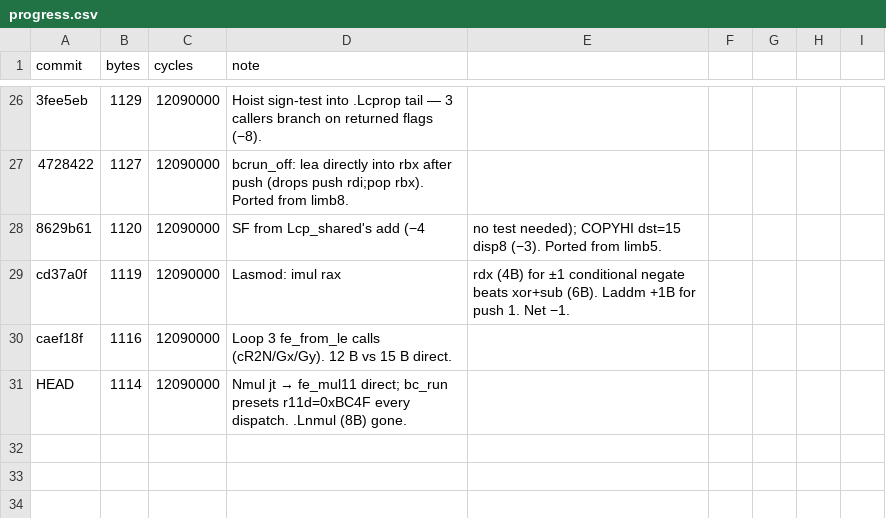
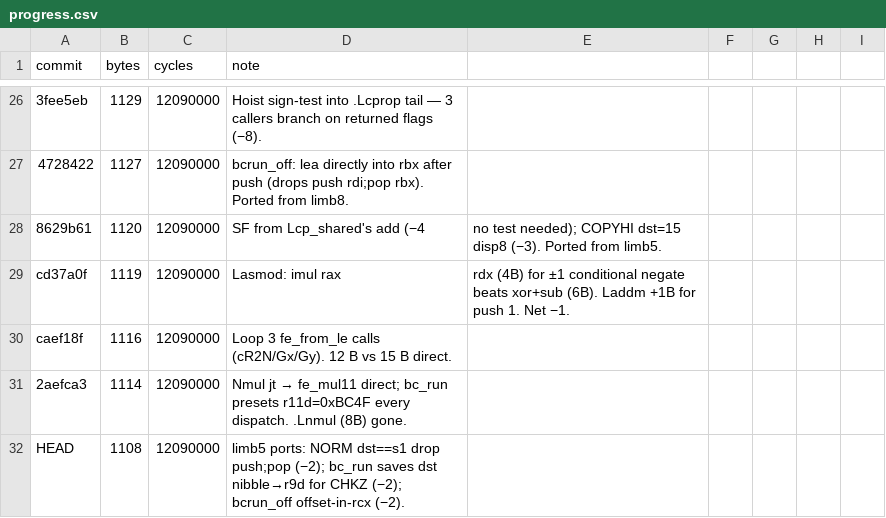
Before and after one commit to sweis/pornin-test, a CSV file: limb11/progress.csv, drawn as a sheet; only a part is shown, gaps mark what is left out.

Commit message:
limb11: 3 limb5 ports — NORM, CHKZ r9d, bcrun_off rcx (1114→1108)
NORM dst==s1: all bytecode NORM ops have dst==s1, so bc_run already
gives rdi==rsi. Drop push rsi;pop rdi. −2 B.

bc_run saves dst nibble→r9d (before imul clobbers it). CHKZ reads
r9d directly instead of (rdi−r14)>>6. +3 B bc_run, −5 B CHKZ. −2 B.

bcrun_off offset in rcx: .Lcadd's rep movsq leaves rcx=0 for free.
Other callers change pop rdi→pop rcx (same size). Drop xor edi. −2 B.

All ported from limb5 agent (33f03b6, d1a96be, c18772b).

```diff
--- a/limb11/progress.csv
+++ b/limb11/progress.csv
@@ -30,2 +30,3 @@ cd37a0f,1119,12090000,Lasmod: imul rax,rdx (4B) for ±1 conditional negate beats
 caef18f,1116,12090000,Loop 3 fe_from_le calls (cR2N/Gx/Gy). 12 B vs 15 B direct.
-HEAD,1114,12090000,Nmul jt → fe_mul11 direct; bc_run presets r11d=0xBC4F every dispatch. .Lnmul (8B) gone.
+2aefca3,1114,12090000,Nmul jt → fe_mul11 direct; bc_run presets r11d=0xBC4F every dispatch. .Lnmul (8B) gone.
+HEAD,1108,12090000,limb5 ports: NORM dst==s1 drop push;pop (−2); bc_run saves dst nibble→r9d for CHKZ (−2); bcrun_off offset-in-rcx (−2).
```
Also changed, not shown: 2 other files.
